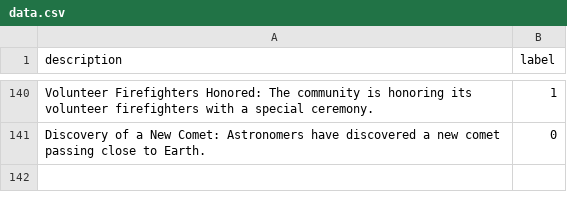
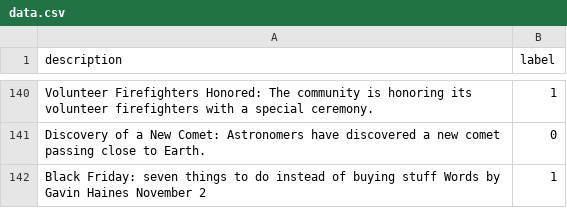
Before and after one commit to jeanCarloMachado/social_action_detector, a CSV file: data.csv, drawn as a sheet; only a part is shown, gaps mark what is left out; the diff names each change by its address in the sheet, - before the commit and + after, or states it on an @@ line.

```diff
--- a/data.csv
+++ b/data.csv
+row 142: Black Friday: seven things to do instead of buying stuff Words by Gavin Haines November 2 | 1
```
Also changed, not shown: 2 other files.
